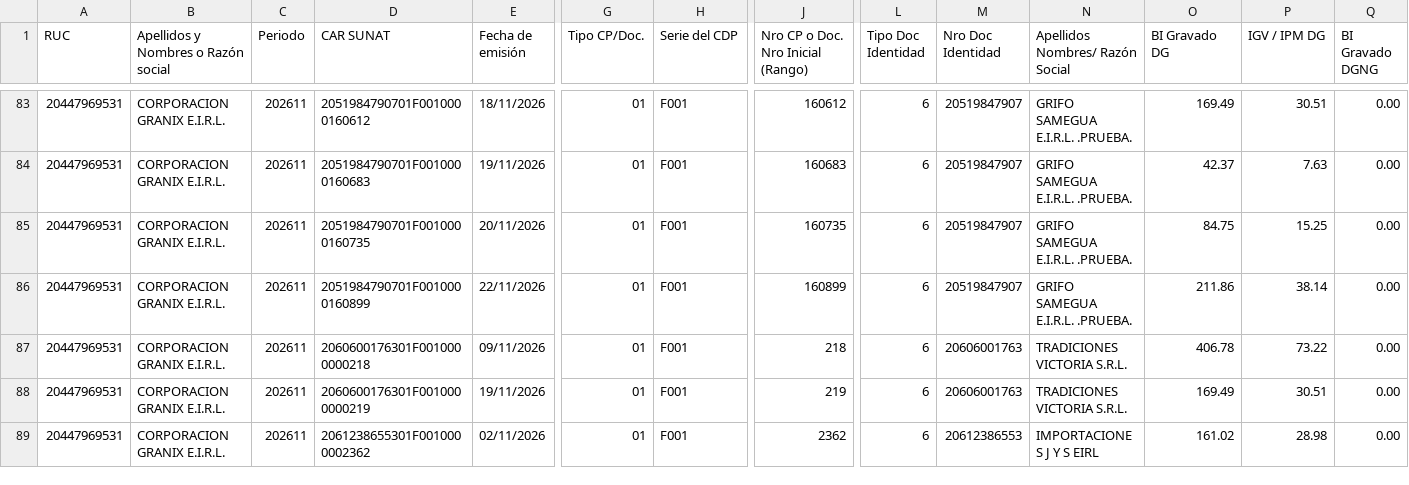
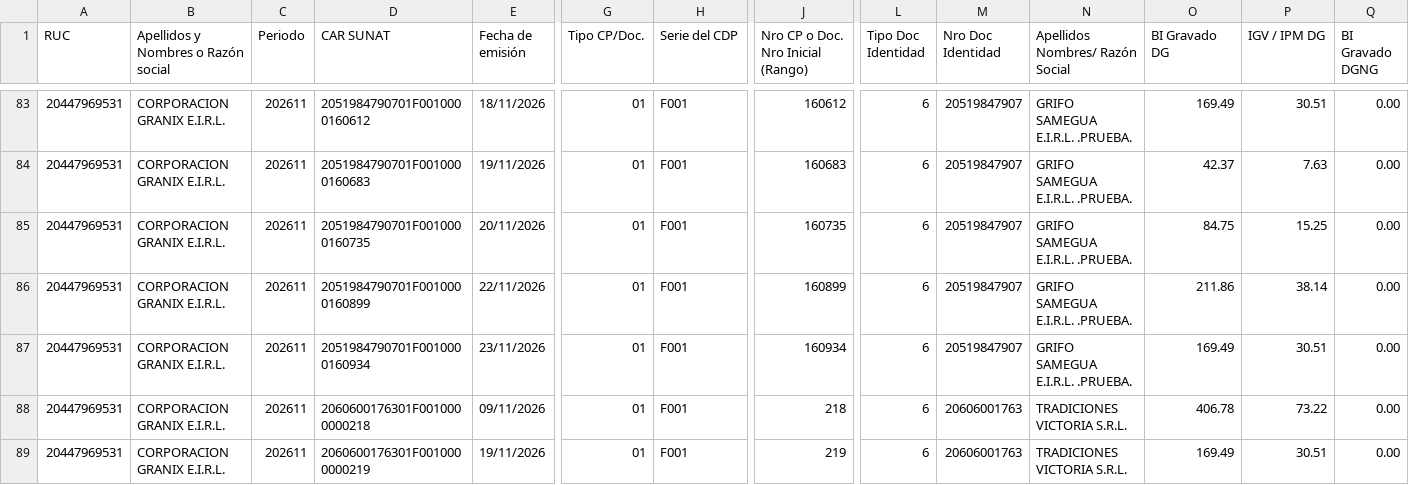
Before and after one commit to Aquivan/Claude, a CSV file: sire/20447969531/historico/202611/reporte_parseado.csv, drawn as a sheet; only a part is shown, gaps mark what is left out; the shorter side is filled out with more unchanged rows; rows hold the shown columns only; the diff covers the shown part only; the diff names each change by its address in the sheet, - before the commit and + after, or states it on an @@ line.

```diff
--- a/sire/20447969531/historico/202611/reporte_parseado.csv
+++ b/sire/20447969531/historico/202611/reporte_parseado.csv
+row 87: 20447969531 | CORPORACION GRANIX E.I.R.L. | 202611 | 2051984790701F0010000160934 | 23/11/2026 | 01 | F001 | 160934 | 6 | 20519847907 | GRIFO SAMEGUA E.I.R.L. .PRUEBA. | 169.49 | 30.51 | 0.00
```
Also changed, not shown: 4 added rows elsewhere in this file, sire/20447969531/facturas.csv, sire/20447969531/historico/202611/compras_propuesta.csv, 32 other files.
